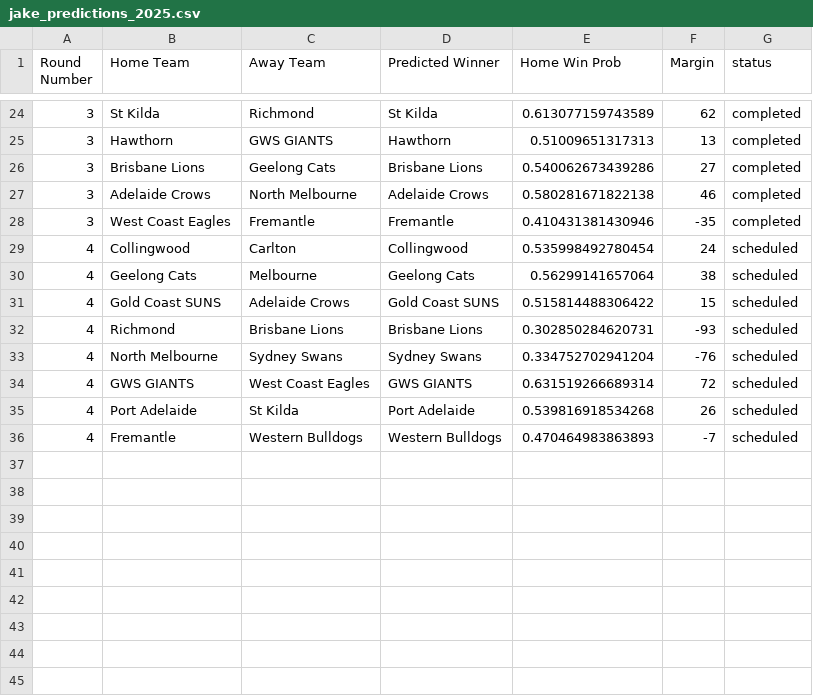
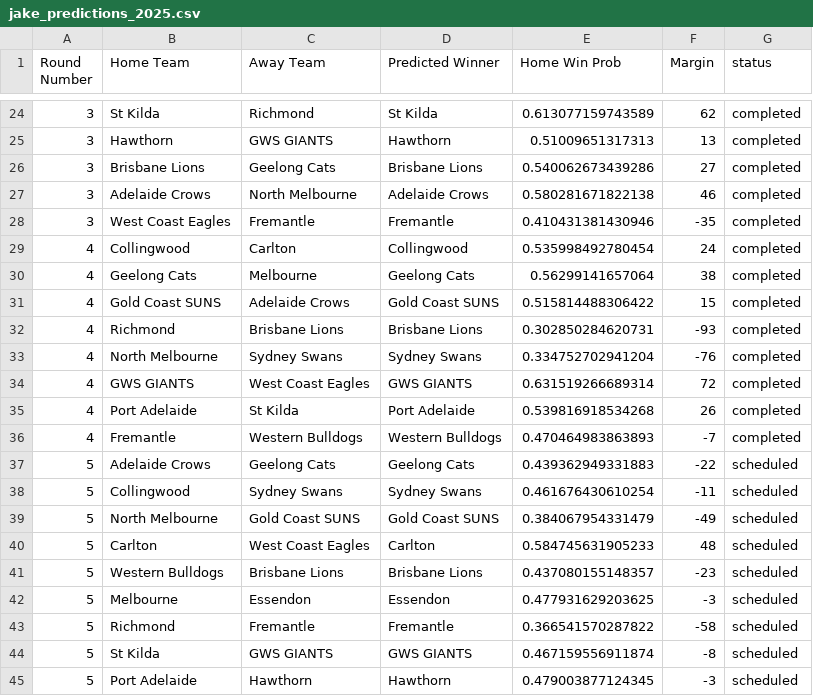
Before and after one commit to JakeMott/afl-predictions, a CSV file: 2025 AFL Season/jake_predictions_2025.csv, drawn as a sheet; only a part is shown, gaps mark what is left out.

Commit message:
update for round 5

```diff
--- a/2025 AFL Season/jake_predictions_2025.csv
+++ b/2025 AFL Season/jake_predictions_2025.csv
@@ -28,9 +28,18 @@
 3,"West Coast Eagles","Fremantle","Fremantle",0.410431381430946,-35,"completed"
-4,"Collingwood","Carlton","Collingwood",0.535998492780454,24,"scheduled"
-4,"Geelong Cats","Melbourne","Geelong Cats",0.56299141657064,38,"scheduled"
-4,"Gold Coast SUNS","Adelaide Crows","Gold Coast SUNS",0.515814488306422,15,"scheduled"
-4,"Richmond","Brisbane Lions","Brisbane Lions",0.302850284620731,-93,"scheduled"
-4,"North Melbourne","Sydney Swans","Sydney Swans",0.334752702941204,-76,"scheduled"
-4,"GWS GIANTS","West Coast Eagles","GWS GIANTS",0.631519266689314,72,"scheduled"
-4,"Port Adelaide","St Kilda","Port Adelaide",0.539816918534268,26,"scheduled"
-4,"Fremantle","Western Bulldogs","Western Bulldogs",0.470464983863893,-7,"scheduled"
+4,"Collingwood","Carlton","Collingwood",0.535998492780454,24,"completed"
+4,"Geelong Cats","Melbourne","Geelong Cats",0.56299141657064,38,"completed"
+4,"Gold Coast SUNS","Adelaide Crows","Gold Coast SUNS",0.515814488306422,15,"completed"
+4,"Richmond","Brisbane Lions","Brisbane Lions",0.302850284620731,-93,"completed"
+4,"North Melbourne","Sydney Swans","Sydney Swans",0.334752702941204,-76,"completed"
+4,"GWS GIANTS","West Coast Eagles","GWS GIANTS",0.631519266689314,72,"completed"
+4,"Port Adelaide","St Kilda","Port Adelaide",0.539816918534268,26,"completed"
+4,"Fremantle","Western Bulldogs","Western Bulldogs",0.470464983863893,-7,"completed"
+5,"Adelaide Crows","Geelong Cats","Geelong Cats",0.439362949331883,-22,"scheduled"
+5,"Collingwood","Sydney Swans","Sydney Swans",0.461676430610254,-11,"scheduled"
+5,"North Melbourne","Gold Coast SUNS","Gold Coast SUNS",0.384067954331479,-49,"scheduled"
+5,"Carlton","West Coast Eagles","Carlton",0.584745631905233,48,"scheduled"
+5,"Western Bulldogs","Brisbane Lions","Brisbane Lions",0.437080155148357,-23,"scheduled"
+5,"Melbourne","Essendon","Essendon",0.477931629203625,-3,"scheduled"
+5,"Richmond","Fremantle","Fremantle",0.366541570287822,-58,"scheduled"
+5,"St Kilda","GWS GIANTS","GWS GIANTS",0.467159556911874,-8,"scheduled"
+5,"Port Adelaide","Hawthorn","Hawthorn",0.479003877124345,-3,"scheduled"
```
